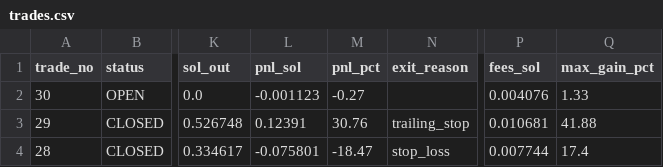
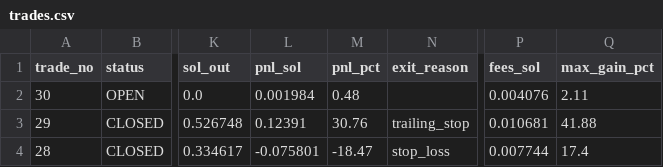
Before and after one commit to ajeebabdulazeez/solana-paper-trader, a CSV file: data/trades.csv, drawn as a sheet; only a part is shown, gaps mark what is left out; the diff names each change by its address in the sheet, - before the commit and + after, or states it on an @@ line.

```diff
--- a/data/trades.csv
+++ b/data/trades.csv
-L2 (pnl_sol): -0.001123
+L2 (pnl_sol): 0.001984
-M2 (pnl_pct): -0.27
+M2 (pnl_pct): 0.48
-Q2 (max_gain_pct): 1.33
+Q2 (max_gain_pct): 2.11
```
Also changed, not shown: 7 other files.
